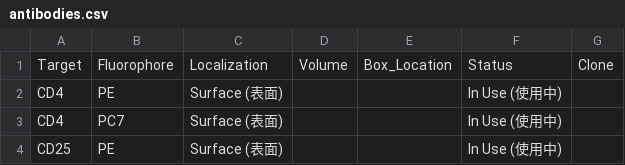
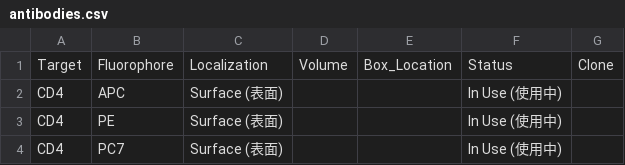
Before and after one commit to Zwww404/antibody-app, a CSV file: antibodies.csv, drawn as a sheet; only a part is shown; the shorter side is filled out with more unchanged rows.

```diff
--- a/antibodies.csv
+++ b/antibodies.csv
@@ -1,2 +1,3 @@
 Target,Fluorophore,Localization,Volume,Box_Location,Status,Clone
+CD4,APC,Surface (表面),,,In Use (使用中),
 CD4,PE,Surface (表面),,,In Use (使用中),
```
